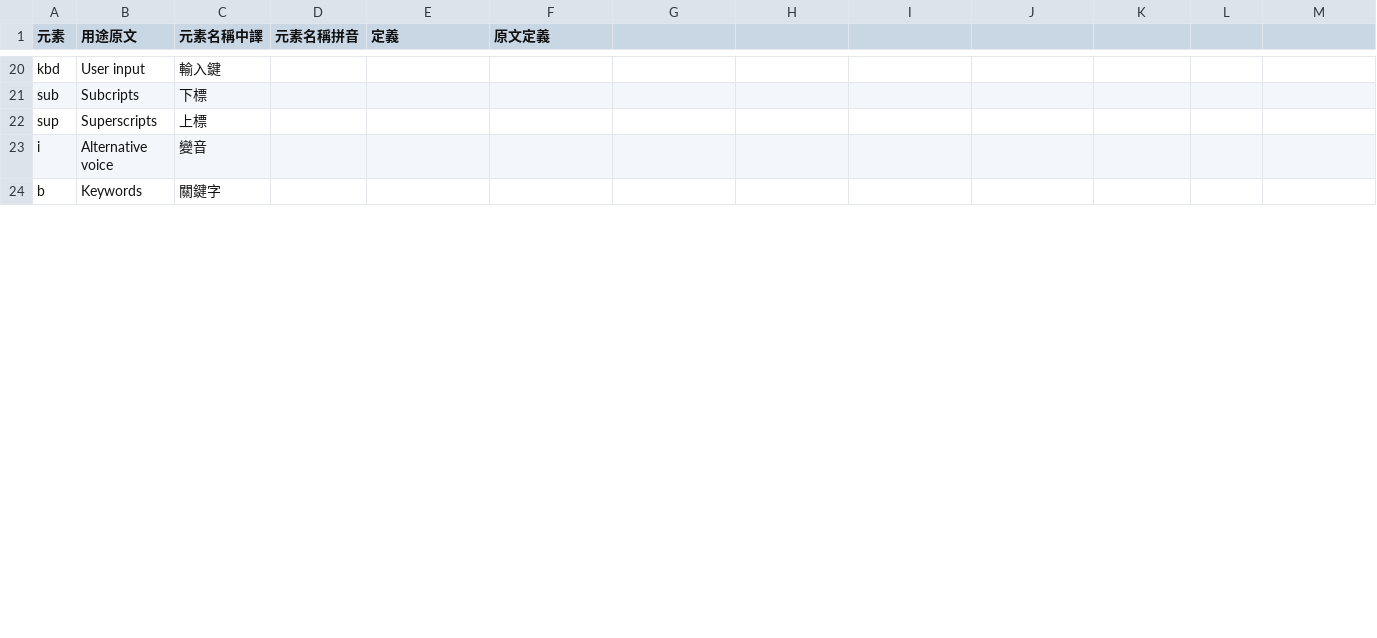
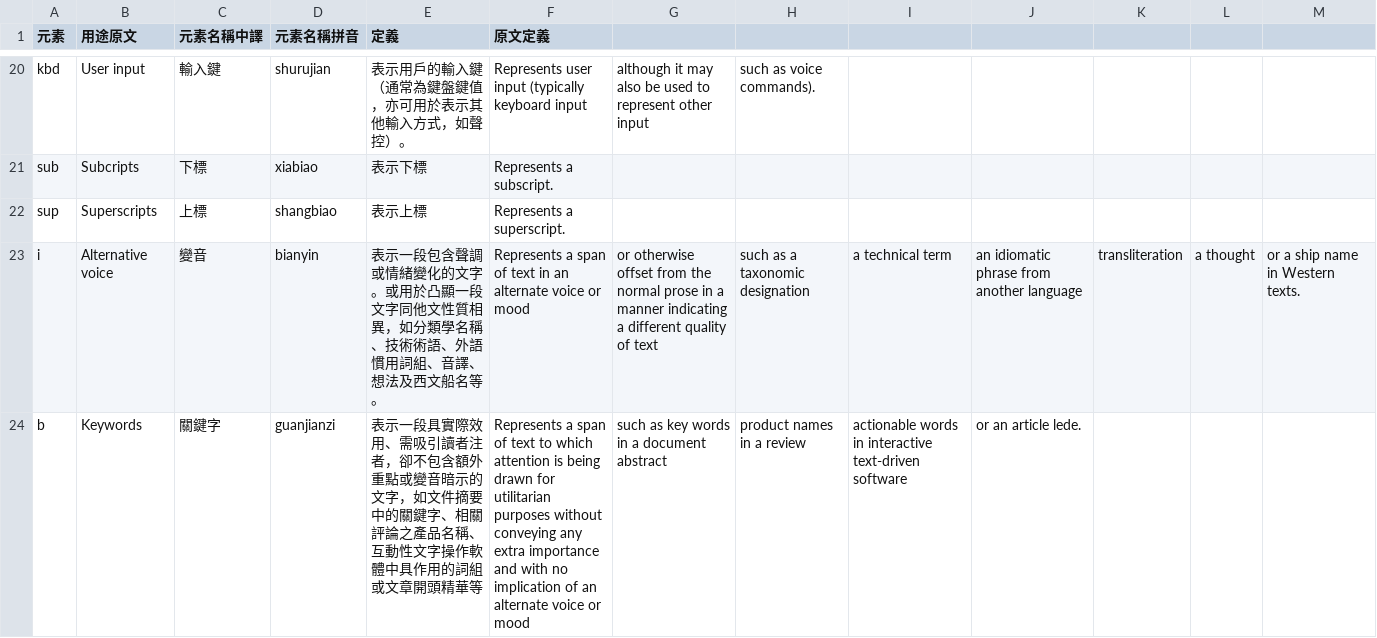
Before and after one commit to ethantw/html5-term-zh, a CSV file: elements.csv, drawn as a sheet; only a part is shown, gaps mark what is left out; the diff covers the shown part only; the diff names each change by its address in the sheet, - before the commit and + after, or states it on an @@ line.

Commit message:
contents of text-level semantics completed

```diff
--- a/elements.csv
+++ b/elements.csv
-D20 (元素名稱拼音): (empty)
+D20 (元素名稱拼音): shurujian
-E20 (定義): (empty)
+E20 (定義): 表示用戶的輸入鍵（通常為鍵盤鍵值，亦可用於表示其他輸入方式，如聲控）。
-F20 (原文定義): (empty)
+F20 (原文定義): Represents user input (typically keyboard input
-G20: (empty)
+G20: although it may also be used to represent other input
-H20: (empty)
+H20: such as voice commands).
-D21 (元素名稱拼音): (empty)
+D21 (元素名稱拼音): xiabiao
-E21 (定義): (empty)
+E21 (定義): 表示下標
-F21 (原文定義): (empty)
+F21 (原文定義): Represents a subscript.
-D22 (元素名稱拼音): (empty)
+D22 (元素名稱拼音): shangbiao
-E22 (定義): (empty)
+E22 (定義): 表示上標
-F22 (原文定義): (empty)
+F22 (原文定義): Represents a superscript.
-D23 (元素名稱拼音): (empty)
+D23 (元素名稱拼音): bianyin
-E23 (定義): (empty)
+E23 (定義): 表示一段包含聲調或情緒變化的文字。或用於凸顯一段文字同他文性質相異，如分類學名稱、技術術語、外語慣用詞組、音譯、想法及西文船名等。
-F23 (原文定義): (empty)
+F23 (原文定義): Represents a span of text in an alternate voice or mood
-G23: (empty)
+G23: or otherwise offset from the normal prose in a manner indicating a different quality of text
-H23: (empty)
+H23: such as a taxonomic designation
-I23: (empty)
+I23: a technical term
-J23: (empty)
+J23: an idiomatic phrase from another language
-K23: (empty)
+K23: transliteration
-L23: (empty)
+L23: a thought
-M23: (empty)
+M23: or a ship name in Western texts.
-D24 (元素名稱拼音): (empty)
+D24 (元素名稱拼音): guanjianzi
-E24 (定義): (empty)
+E24 (定義): 表示一段具實際效用、需吸引讀者注者，卻不包含額外重點或變音暗示的文字，如文件摘要中的關鍵字、相關評論之產品名稱、互動性文字操作軟體中具作用的詞組或文章開頭精華等
-F24 (原文定義): (empty)
+F24 (原文定義): Represents a span of text to which attention is being drawn for utilitarian purposes without conveying any extra importance and with no implication of an alternate voice or mood
-G24: (empty)
+G24: such as key words in a document abstract
-H24: (empty)
+H24: product names in a review
-I24: (empty)
+I24: actionable words in interactive text-driven software
-J24: (empty)
+J24: or an article lede.
```
Also changed, not shown: 1 added row and 62 edited cells elsewhere in this file.
